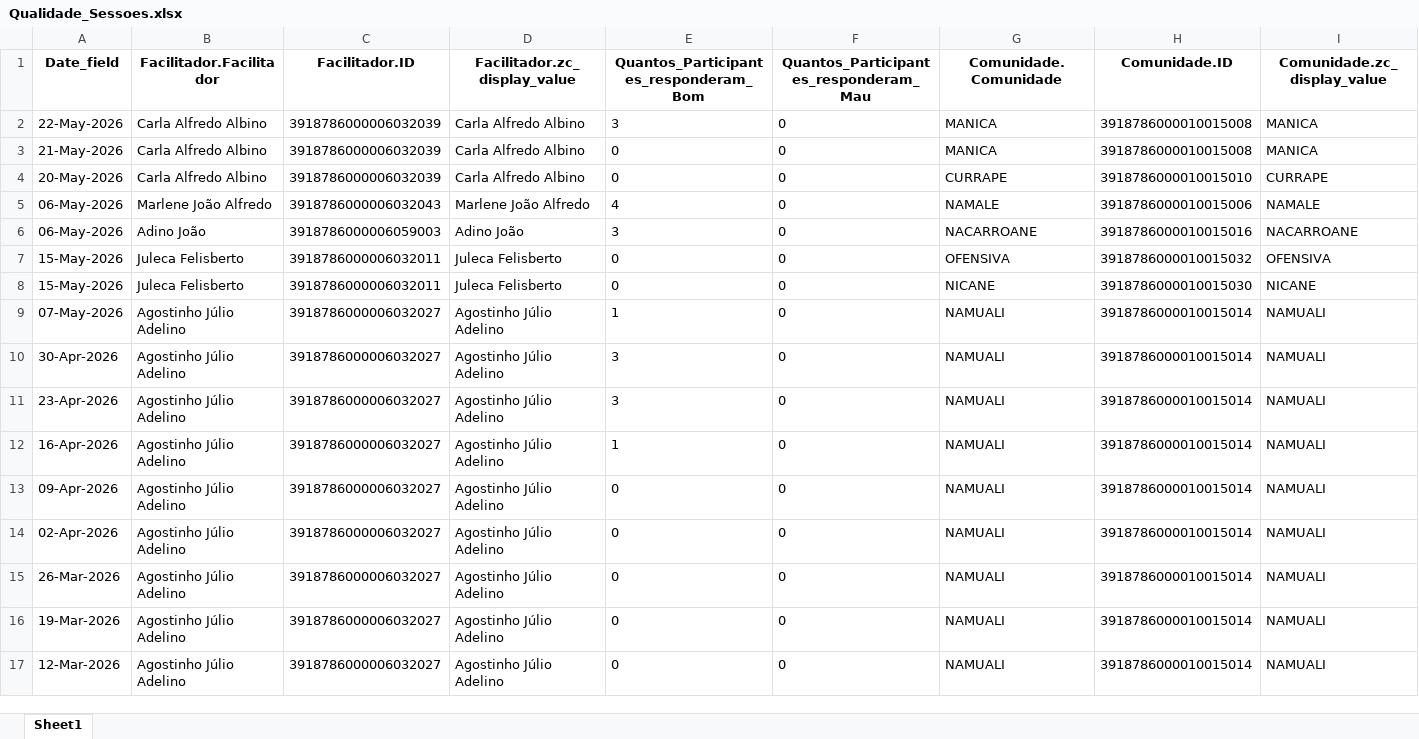
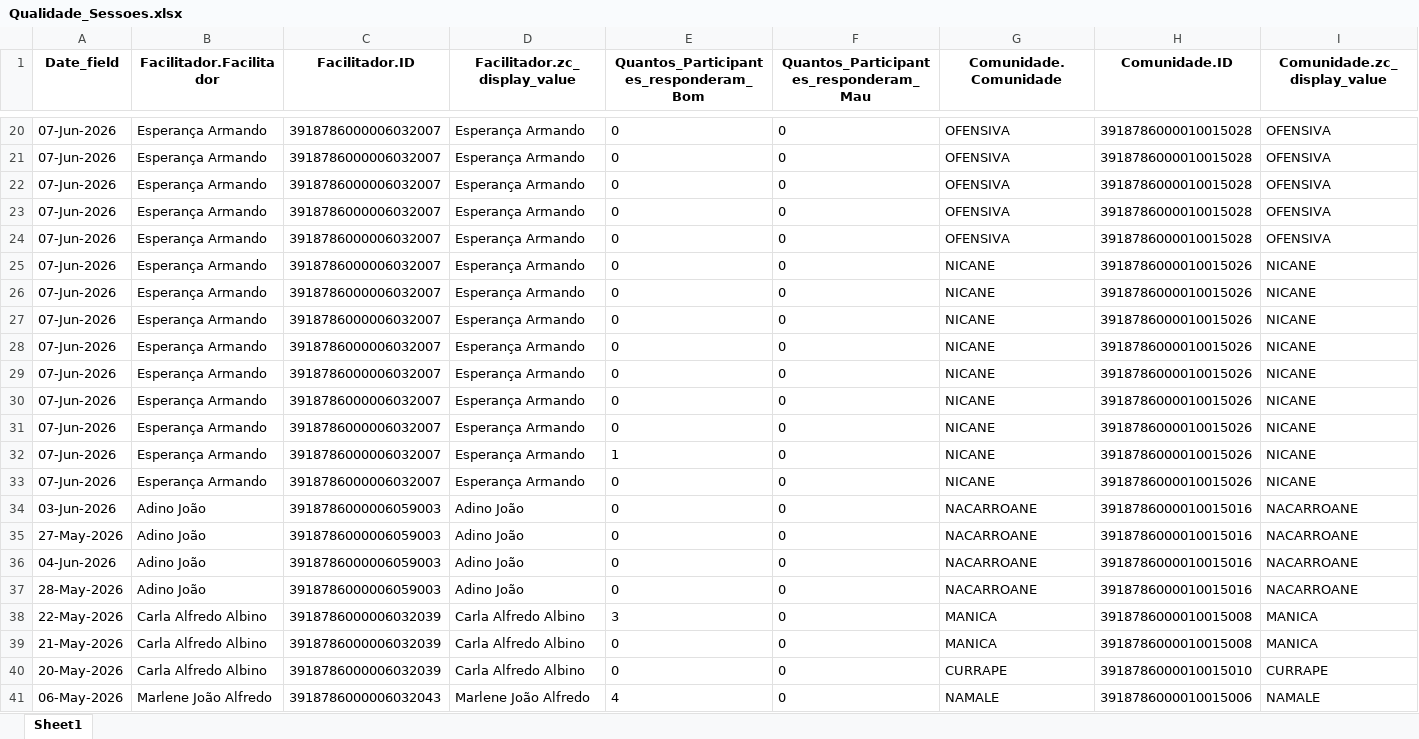
Before and after one commit to muvamis/dash_abrindo_oportunidades_c3, an Excel workbook: Qualidade_Sessoes.xlsx, sheet Sheet1, drawn as a sheet; only a part is shown, gaps mark what is left out; the shorter side is filled out with more unchanged rows; values as stored, in another font and other column widths than the file's, no borders; rows hold the shown columns only; the diff covers the shown part only; the diff names each change by its address in the sheet, - before the commit and + after, or states it on an @@ line.

```diff
--- a/Qualidade_Sessoes.xlsx (sheet Sheet1)
+++ b/Qualidade_Sessoes.xlsx (sheet Sheet1)
+row 20: 07-Jun-2026 | Esperança Armando | 3918786000006032007 | Esperança Armando | 0 | 0 | OFENSIVA | 3918786000010015028 | OFENSIVA
+row 21: 07-Jun-2026 | Esperança Armando | 3918786000006032007 | Esperança Armando | 0 | 0 | OFENSIVA | 3918786000010015028 | OFENSIVA
+row 22: 07-Jun-2026 | Esperança Armando | 3918786000006032007 | Esperança Armando | 0 | 0 | OFENSIVA | 3918786000010015028 | OFENSIVA
+row 23: 07-Jun-2026 | Esperança Armando | 3918786000006032007 | Esperança Armando | 0 | 0 | OFENSIVA | 3918786000010015028 | OFENSIVA
+row 24: 07-Jun-2026 | Esperança Armando | 3918786000006032007 | Esperança Armando | 0 | 0 | OFENSIVA | 3918786000010015028 | OFENSIVA
+row 25: 07-Jun-2026 | Esperança Armando | 3918786000006032007 | Esperança Armando | 0 | 0 | NICANE | 3918786000010015026 | NICANE
+row 26: 07-Jun-2026 | Esperança Armando | 3918786000006032007 | Esperança Armando | 0 | 0 | NICANE | 3918786000010015026 | NICANE
+row 27: 07-Jun-2026 | Esperança Armando | 3918786000006032007 | Esperança Armando | 0 | 0 | NICANE | 3918786000010015026 | NICANE
+row 28: 07-Jun-2026 | Esperança Armando | 3918786000006032007 | Esperança Armando | 0 | 0 | NICANE | 3918786000010015026 | NICANE
+row 29: 07-Jun-2026 | Esperança Armando | 3918786000006032007 | Esperança Armando | 0 | 0 | NICANE | 3918786000010015026 | NICANE
+row 30: 07-Jun-2026 | Esperança Armando | 3918786000006032007 | Esperança Armando | 0 | 0 | NICANE | 3918786000010015026 | NICANE
+row 31: 07-Jun-2026 | Esperança Armando | 3918786000006032007 | Esperança Armando | 0 | 0 | NICANE | 3918786000010015026 | NICANE
+row 32: 07-Jun-2026 | Esperança Armando | 3918786000006032007 | Esperança Armando | 1 | 0 | NICANE | 3918786000010015026 | NICANE
+row 33: 07-Jun-2026 | Esperança Armando | 3918786000006032007 | Esperança Armando | 0 | 0 | NICANE | 3918786000010015026 | NICANE
+row 34: 03-Jun-2026 | Adino João | 3918786000006059003 | Adino João | 0 | 0 | NACARROANE | 3918786000010015016 | NACARROANE
+row 35: 27-May-2026 | Adino João | 3918786000006059003 | Adino João | 0 | 0 | NACARROANE | 3918786000010015016 | NACARROANE
+row 36: 04-Jun-2026 | Adino João | 3918786000006059003 | Adino João | 0 | 0 | NACARROANE | 3918786000010015016 | NACARROANE
+row 37: 28-May-2026 | Adino João | 3918786000006059003 | Adino João | 0 | 0 | NACARROANE | 3918786000010015016 | NACARROANE
```
Also changed, not shown: 18 added rows and 5 edited cells elsewhere in this sheet, Geral_Poupanca.xlsx, Grupos_Poupanca.xlsx, 7 other files.
